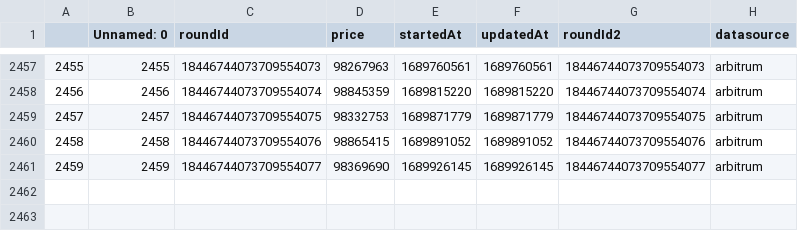
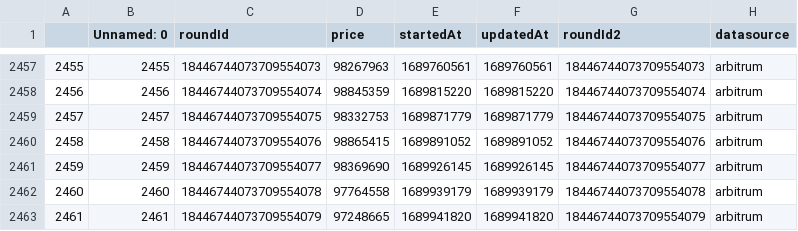
Before and after one commit to y2knot/oracle-fe, a CSV file: data/mim.csv, drawn as a sheet; only a part is shown, gaps mark what is left out.

```diff
--- a/data/mim.csv
+++ b/data/mim.csv
@@ -2461 +2461,3 @@
 2459,2459,18446744073709554077,98369690,1689926145,1689926145,18446744073709554077,arbitrum
+2460,2460,18446744073709554078,97764558,1689939179,1689939179,18446744073709554078,arbitrum
+2461,2461,18446744073709554079,97248665,1689941820,1689941820,18446744073709554079,arbitrum
```
Also changed, not shown: data/mai.csv.
